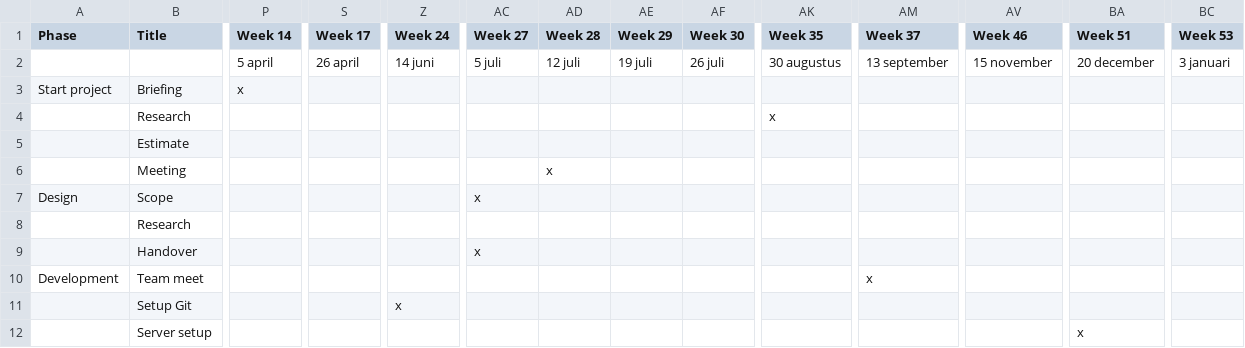
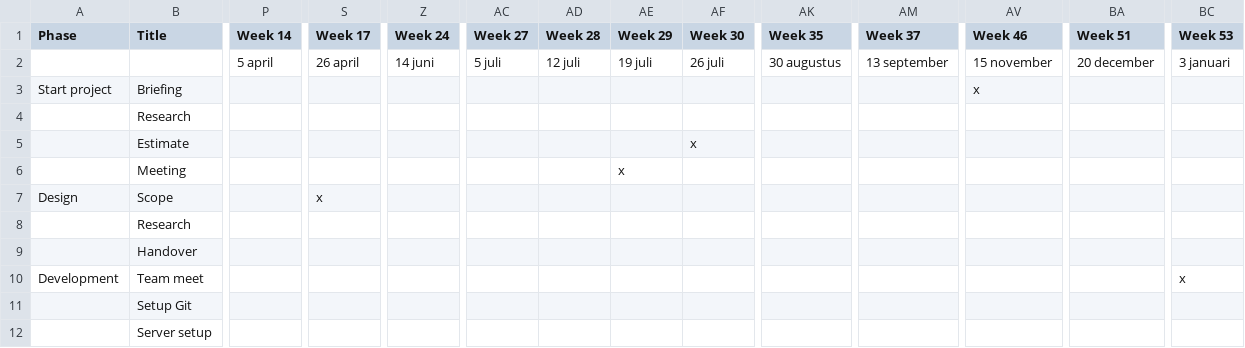
Before and after one commit to MatthijsKamstra/fonkee-issues, a CSV file: docs/data/planning_2021.csv, drawn as a sheet; only a part is shown, gaps mark what is left out; removed rows and columns are numbered as before the commit, all else as after; rows hold the shown columns only; the diff names each change by its address in the sheet, - before the commit and + after, or states it on an @@ line.

```diff
--- a/docs/data/planning_2021.csv
+++ b/docs/data/planning_2021.csv
-P3 (Week 14): x
+P3 (Week 14): (empty)
-AV3 (Week 46): (empty)
+AV3 (Week 46): x
-row 4:  | Research |  |  |  |  |  |  |  | x
-row 5:  | Estimate
-row 6:  | Meeting |  |  |  |  | x
+row 4:  | Research
+row 5:  | Estimate |  |  |  |  |  |  | x
+row 6:  | Meeting |  |  |  |  |  | x
-S7 (Week 17): (empty)
+S7 (Week 17): x
-AC7 (Week 27): x
+AC7 (Week 27): (empty)
-row 8:  | Research
-row 9:  | Handover |  |  |  | x
+row 8:  | Research
+row 9:  | Handover
-AM10 (Week 37): x
+AM10 (Week 37): (empty)
-BC10 (Week 53): (empty)
+BC10 (Week 53): x
-row 11:  | Setup Git |  |  | x
-row 12:  | Server setup |  |  |  |  |  |  |  |  |  |  | x
+row 11:  | Setup Git
+row 12:  | Server setup
```
Also changed, not shown: 17 other files.
